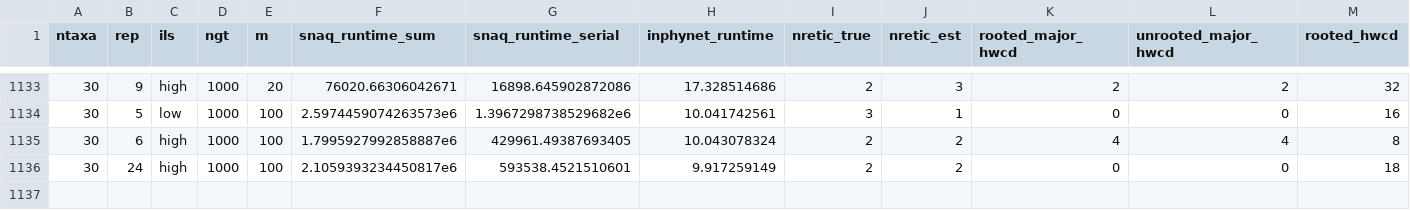
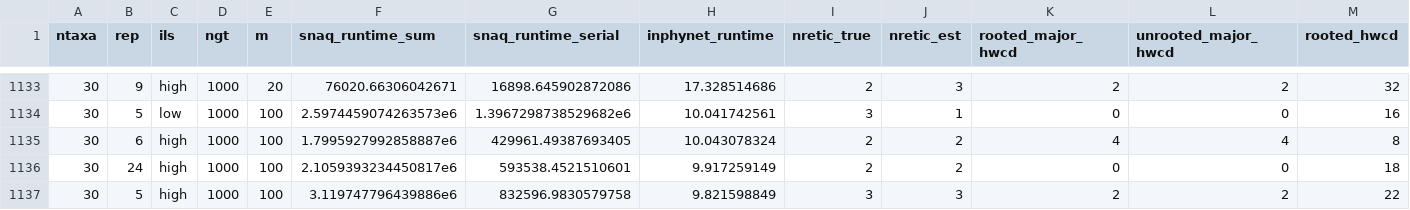
Before and after one commit to NathanKolbow/InPhyNetSimulations, a CSV file: est-gts/analysis/approx_normalized_errors.csv, drawn as a sheet; only a part is shown, gaps mark what is left out; rows hold the shown columns only; the diff names each change by its address in the sheet, - before the commit and + after, or states it on an @@ line.

```diff
--- a/est-gts/analysis/approx_normalized_errors.csv
+++ b/est-gts/analysis/approx_normalized_errors.csv
+row 1137: 30 | 5 | high | 1000 | 100 | 3.119747796439886e6 | 832596.9830579758 | 9.821598849 | 3 | 3 | 2 | 2 | 22
```
Also changed, not shown: est-gts/data/out.csv.
